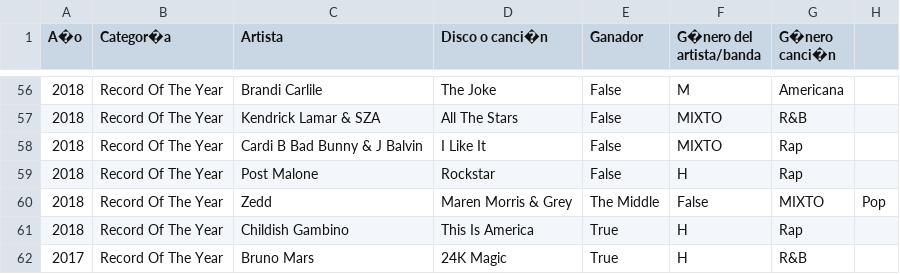
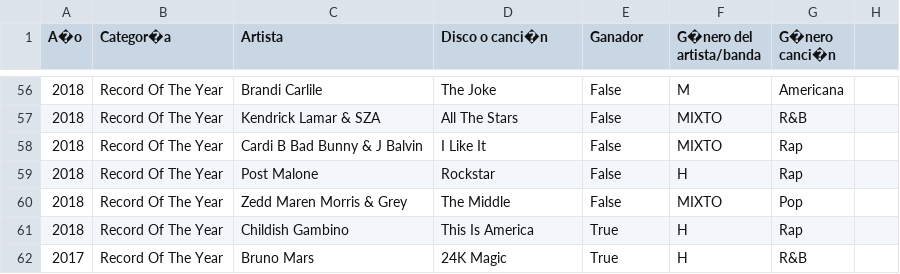
Before and after one commit to antoka105/Entregas-Kalebota-y-Flores, a CSV file: Entrega_02/Kalebota_BDD_Ganadores_Grammys/BDD_Limpias/Grabación del año.csv, drawn as a sheet; only a part is shown, gaps mark what is left out; removed rows and columns are numbered as before the commit, all else as after; the diff names each change by its address in the sheet, - before the commit and + after, or states it on an @@ line.

Commit message:
Update Grabación del año.csv

```diff
--- a/Entrega_02/Kalebota_BDD_Ganadores_Grammys/BDD_Limpias/Grabación del año.csv
+++ b/Entrega_02/Kalebota_BDD_Ganadores_Grammys/BDD_Limpias/Grabación del año.csv
-row 60: 2018 | Record Of The Year | Zedd | Maren Morris & Grey | The Middle | False | MIXTO | Pop
+row 60: 2018 | Record Of The Year | Zedd Maren Morris & Grey | The Middle | False | MIXTO | Pop
```
